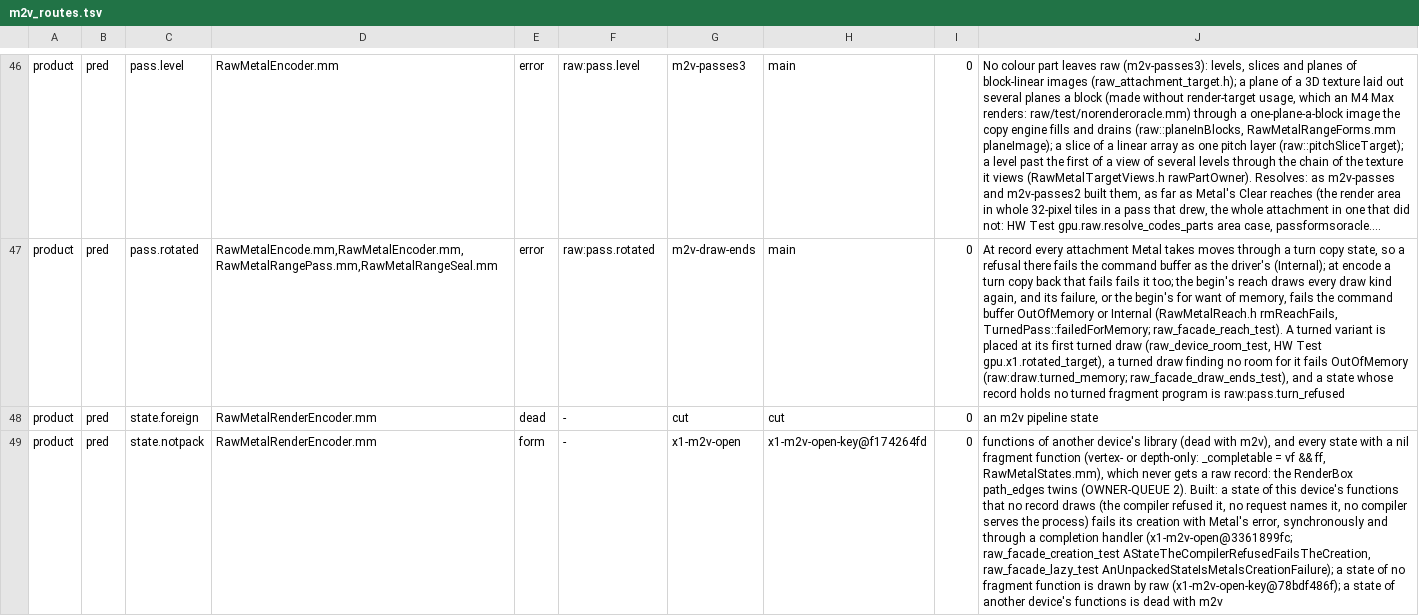
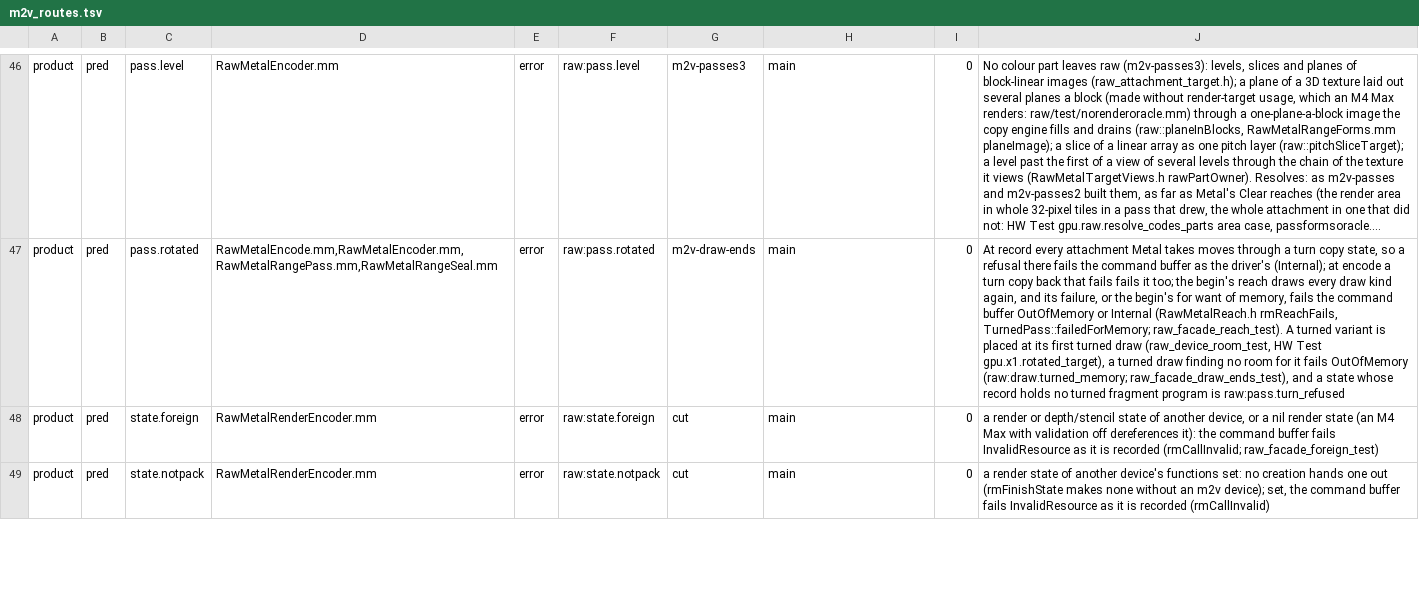
Before and after one commit to D-Radish76/ios-on-switch-lmao, a TSV file: drivers/TegraGM20BMetal/raw/plan/m2v_routes.tsv, drawn as a sheet; only a part is shown, gaps mark what is left out; long unchanged cells end in …; the diff covers the shown part only; the diff names each change by its address in the sheet, - before the commit and + after, or states it on an @@ line.

Commit message:
A call Metal's validation would stop fails its command buffer as it is recorded
These calls used to hand their encoder to the Metal-to-Vulkan runtime through -takeReason:, which is deleted.
Each now goes through one helper, rmCallInvalid: one predicate line a process, the encode ahead of the commit
vetoed, the command buffer failed with MTLCommandBufferErrorInvalidResource, and nothing recorded for the call.

The calls: a buffer, index buffer, render or depth/stencil state, tessellation factor or patch buffer, or a
blit's texture that another device made; a nil index buffer or render state, where Apple's driver crashes
(measured on an M4 Max with validation off); and a render state with no record, which no creation path hands
out. A sub-encoder of a parallel pass that fails this way fails the whole command buffer.

None of these is valid Metal. An object of another device cannot be made on a Mac with one GPU, so those cases
follow Metal's validation rule and the compute and mipmap paths that already failed this way, not a measurement.

raw_facade_foreign_test covers seven of them; RawFacadeCommit's refused-encoder case binds a foreign buffer and
leaves the list of tests allowed to ask for the fallback.

```diff
--- a/drivers/TegraGM20BMetal/raw/plan/m2v_routes.tsv
+++ b/drivers/TegraGM20BMetal/raw/plan/m2v_routes.tsv
-E48: dead
+E48: error
-F48: -
+F48: raw:state.foreign
-H48: cut
+H48: main
-J48: an m2v pipeline state
+J48: a render or depth/stencil state of another device, or a nil render state (an M4 Max with validation off dereferences it): the command buffer fails InvalidResource as it is recorded (rmCallInvalid; raw_facade_foreign_test)
-E49: form
+E49: error
-F49: -
+F49: raw:state.notpack
-G49: x1-m2v-open
+G49: cut
-H49: x1-m2v-open-key@f174264fd
+H49: main
-J49: functions of another device's library (dead with m2v), and every state with a nil fragment function (vertex- or depth-only: _completable = vf && ff, RawMetalStates.mm), which never gets a raw record: the RenderBox path_edges twins (OWNER-QUEUE 2). Built: a state of this device's functions that no record draws (the compiler refused it, no request names it, no compiler serves the process) fails its creation with Metal's error, synchronously and through a completion handler (x1-m2v-open@3361899fc; raw_facade_creation_test AStateTheCompilerRefusedFailsTheCreation, raw_facade_lazy_test AnUnpackedStateIsMetalsCreationFailure); a state of no fragment function is drawn by raw (x1-m2v-open-key@78bdf486f); a state of another device's functions is dead with m2v
+J49: a render state of another device's functions set: no creation hands one out (rmFinishState makes none without an m2v device); set, the command buffer fails InvalidResource as it is recorded (rmCallInvalid)
```
Also changed, not shown: 1 removed row and 13 edited cells elsewhere in this file, drivers/TegraGM20BMetal/raw/plan/predicates.tsv, 16 other files.
